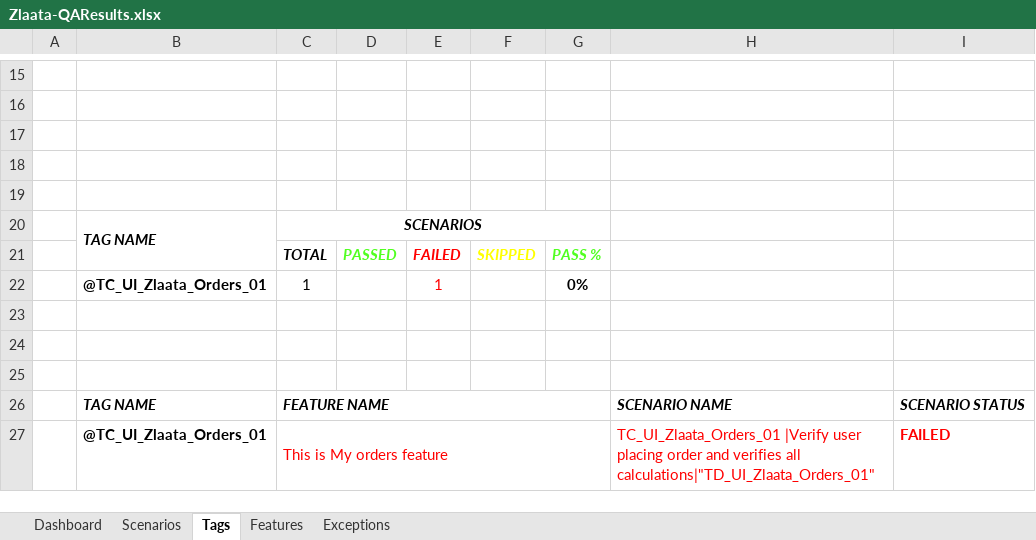
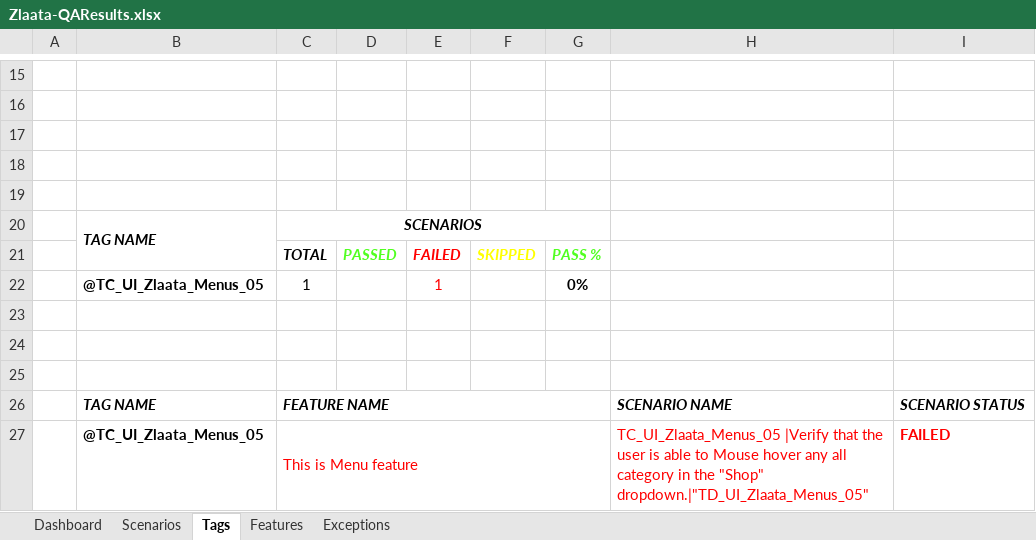
Before and after one commit to ZlaataAutomation/Zlaata, an Excel workbook: reports/Extent-Report/Zlaata-QAResults.xlsx, sheet Tags, drawn as a sheet; only a part is shown, gaps mark what is left out; values as stored, in another font and other column widths than the file's, no borders; charts and pictures not drawn; the diff names each change by its address in the sheet, - before the commit and + after, or states it on an @@ line.

```diff
--- a/reports/Extent-Report/Zlaata-QAResults.xlsx (sheet Tags)
+++ b/reports/Extent-Report/Zlaata-QAResults.xlsx (sheet Tags)
-B22: @TC_UI_Zlaata_Orders_01
+B22: @TC_UI_Zlaata_Menus_05
-B27: @TC_UI_Zlaata_Orders_01
+B27: @TC_UI_Zlaata_Menus_05
-C27: This is My orders feature
+C27: This is Menu feature
-H27: TC_UI_Zlaata_Orders_01 |Verify user placing order and verifies all calculations|"TD_UI_Zlaata_Orders_01"
+H27: TC_UI_Zlaata_Menus_05 |Verify that the user is able to Mouse hover any all category in the "Shop" dropdown.|"TD_UI_Zlaata_Menus_05"
```
Also changed, not shown: sheet Exceptions, sheet Dashboard, sheet Scenarios, sheet Features, charts or pictures, 15 other files.
